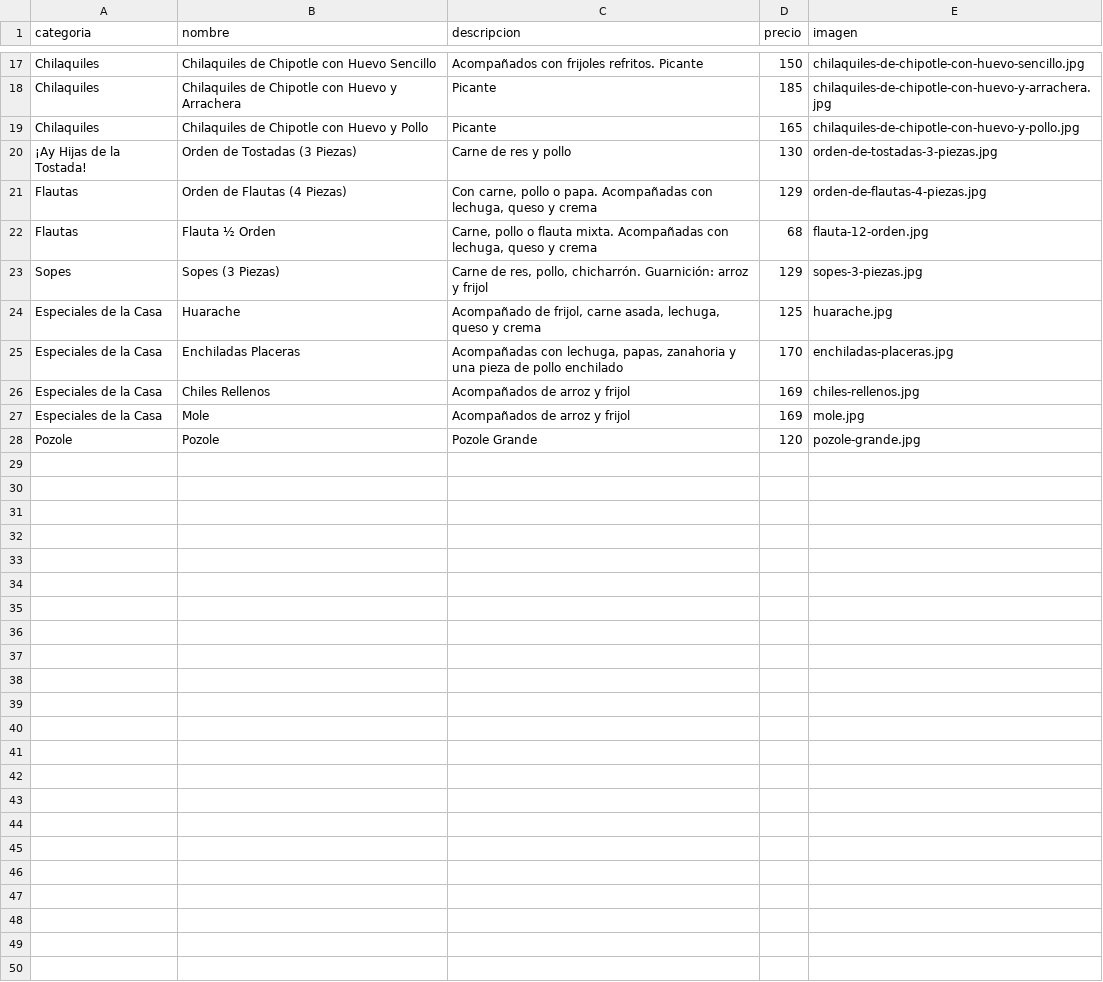
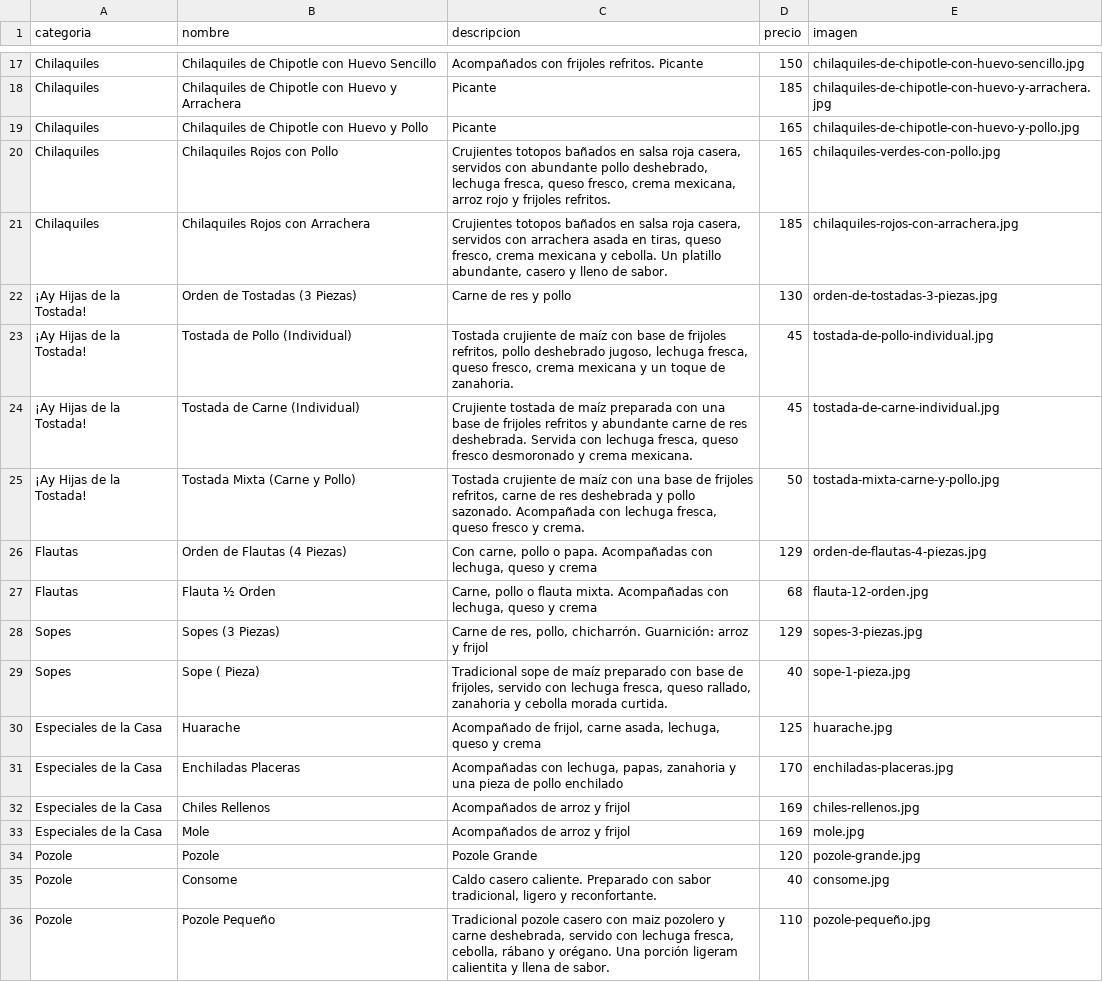
Before and after one commit to Yovani333/Cenaduria-la-tia, a CSV file: menu.csv, drawn as a sheet; only a part is shown, gaps mark what is left out; the diff names each change by its address in the sheet, - before the commit and + after, or states it on an @@ line.

Commit message:
Actualiza menu con nuevos platillos

```diff
--- a/menu.csv
+++ b/menu.csv
+row 20: Chilaquiles | Chilaquiles Rojos con Pollo | Crujientes totopos bañados en salsa roja casera, servidos con abundante pollo deshebrado, lechuga fresca, queso fresco, crema mexicana, arroz rojo y frijoles refritos. | 165 | chilaquiles-verdes-con-pollo.jpg
+row 21: Chilaquiles | Chilaquiles Rojos con Arrachera | Crujientes totopos bañados en salsa roja casera, servidos con arrachera asada en tiras, queso fresco, crema mexicana y cebolla. Un platillo abundante, casero y lleno de sabor. | 185 | chilaquiles-rojos-con-arrachera.jpg
+row 23: ¡Ay Hijas de la Tostada! | Tostada de Pollo (Individual) | Tostada crujiente de maíz con base de frijoles refritos, pollo deshebrado jugoso, lechuga fresca, queso fresco, crema mexicana y un toque de zanahoria. | 45 | tostada-de-pollo-individual.jpg
+row 24: ¡Ay Hijas de la Tostada! | Tostada de Carne (Individual) | Crujiente tostada de maíz preparada con una base de frijoles refritos y abundante carne de res deshebrada. Servida con lechuga fresca, queso fresco desmoronado y crema mexicana. | 45 | tostada-de-carne-individual.jpg
+row 25: ¡Ay Hijas de la Tostada! | Tostada Mixta (Carne y Pollo) | Tostada crujiente de maíz con una base de frijoles refritos, carne de res deshebrada y pollo sazonado. Acompañada con lechuga fresca, queso fresco y crema. | 50 | tostada-mixta-carne-y-pollo.jpg
+row 29: Sopes | Sope ( Pieza) | Tradicional sope de maíz preparado con base de frijoles, servido con lechuga fresca, queso rallado, zanahoria y cebolla morada curtida. | 40 | sope-1-pieza.jpg
+row 35: Pozole | Consome | Caldo casero caliente. Preparado con sabor tradicional, ligero y reconfortante. | 40 | consome.jpg
+row 36: Pozole | Pozole Pequeño | Tradicional pozole casero con maiz pozolero y carne deshebrada, servido con lechuga fresca, cebolla, rábano y orégano. Una porción ligeram calientita y llena de sabor. | 110 | pozole-pequeño.jpg
```
